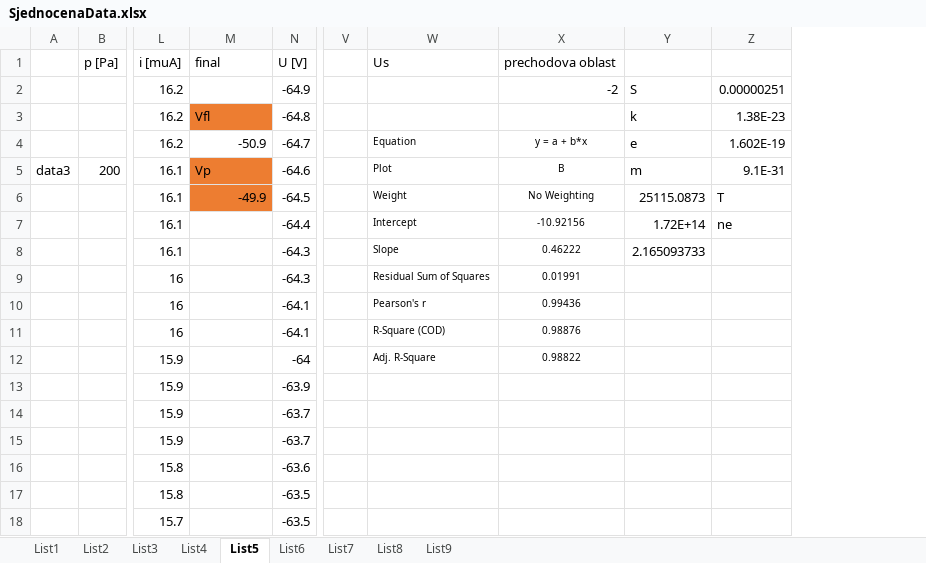
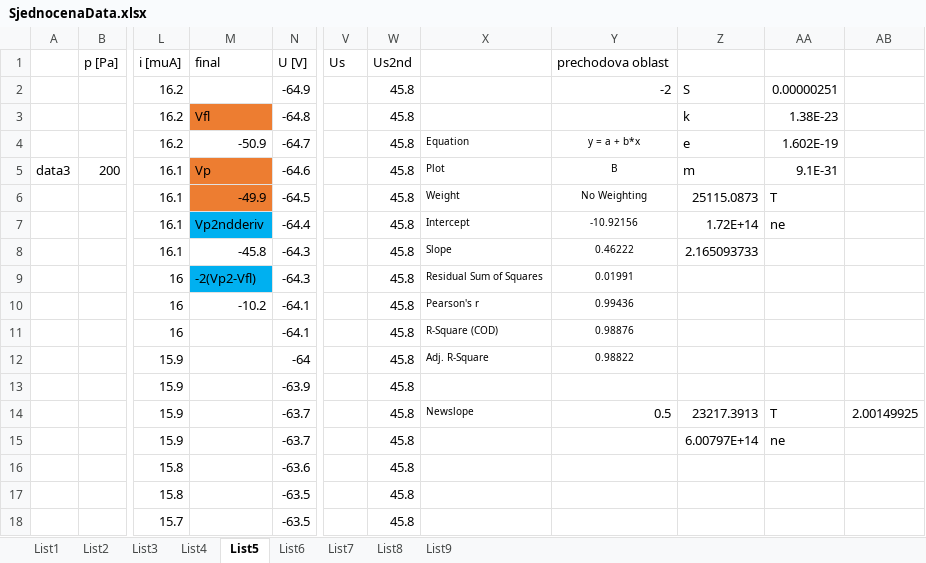
Before and after one commit to Raay473667/PraktikaPlazma, an Excel workbook: 02_JednoduchaSonda/data/SjednocenaData.xlsx, sheet List5, drawn as a sheet; only a part is shown, gaps mark what is left out; values as stored, in another font and other column widths than the file's, no borders; removed rows and columns are numbered as before the commit, all else as after; the diff names each change by its address in the sheet, - before the commit and + after, or states it on an @@ line.

```diff
--- a/02_JednoduchaSonda/data/SjednocenaData.xlsx (sheet List5)
+++ b/02_JednoduchaSonda/data/SjednocenaData.xlsx (sheet List5)
-column W, rows 1-12: Us |  |  | Equation | Plot | Weight | Intercept | Slope | Residual Sum of Squares | Pearson's r | R-Square (COD) | Adj. R-Square
+column W, rows 1-18: Us2nd | 45.8 | 45.8 | 45.8 | 45.8 | 45.8 | 45.8 | 45.8 | 45.8 | 45.8 | 45.8 | 45.8 | 45.8 | 45.8 | 45.8 | 45.8 | 45.8 | 45.8
+column X, rows 4-14: Equation | Plot | Weight | Intercept | Slope | Residual Sum of Squares | Pearson's r | R-Square (COD) | Adj. R-Square |  | Newslope
+column AB, row 14: 2.00149925
-V1: (empty)
+V1: Us
-M7: (empty)
+M7: Vp2ndderiv
-M7 fill: none
+M7 fill: #00B0F0
-M8: (empty)
+M8: -45.8
-M9: (empty)
+M9: -2(Vp2-Vfl)
-M9 fill: none
+M9 fill: #00B0F0
-M10: (empty)
+M10: -10.2
-Y14: (empty)
+Y14: 0.5
-Z14: (empty)
+Z14: 23217.3913
-AA14: (empty)
+AA14: T
-Z15: (empty)
+Z15: 6.00797E+14
-AA15: (empty)
+AA15: ne
```
Also changed, not shown: sheet List8, sheet List6, sheet List7, sheet List2, sheet List4, sheet List3, 1 more sheet, formulas that keep their value, 20 other files.
